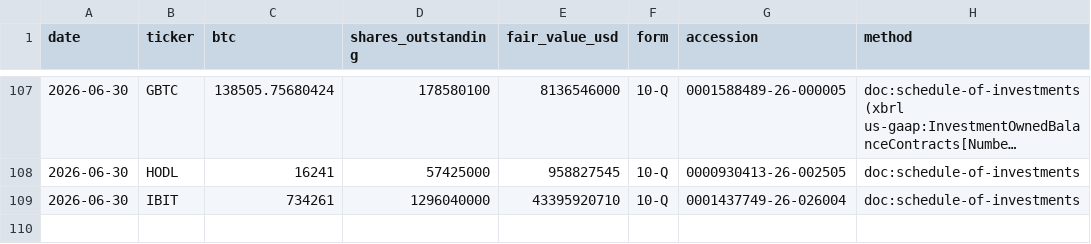
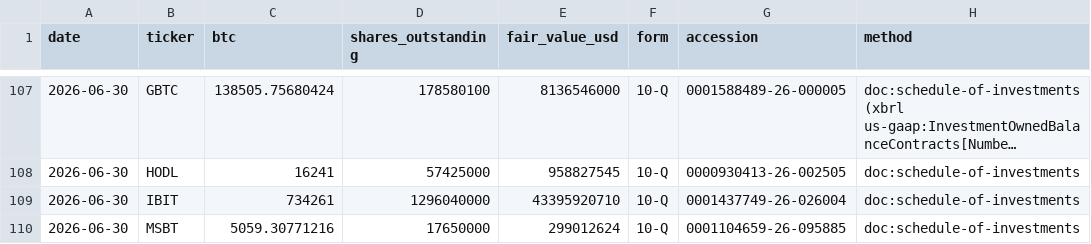
Before and after one commit to TheBitcoinHalvingApp/bitcoin-etf-holdings, a CSV file: history_quarterly.csv, drawn as a sheet; only a part is shown, gaps mark what is left out; long unchanged cells end in …; the diff names each change by its address in the sheet, - before the commit and + after, or states it on an @@ line.

```diff
--- a/history_quarterly.csv
+++ b/history_quarterly.csv
+row 110: 2026-06-30 | MSBT | 5059.30771216 | 17650000 | 299012624 | 10-Q | 0001104659-26-095885 | doc:schedule-of-investments
```
Also changed, not shown: 2 other files.
